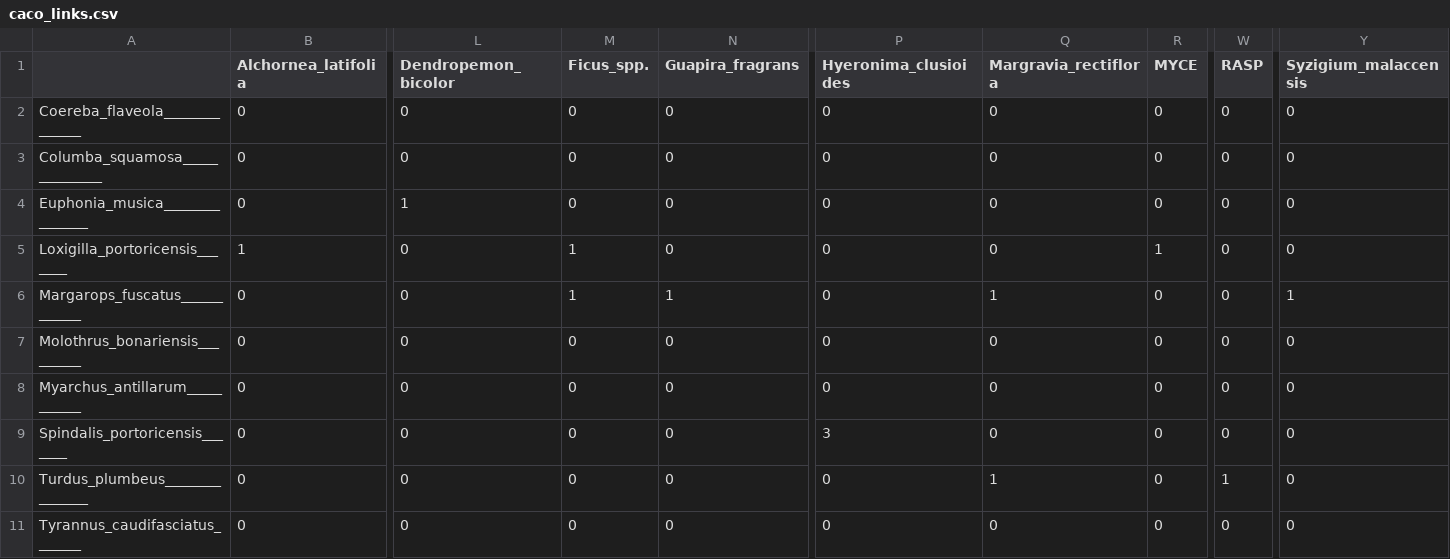
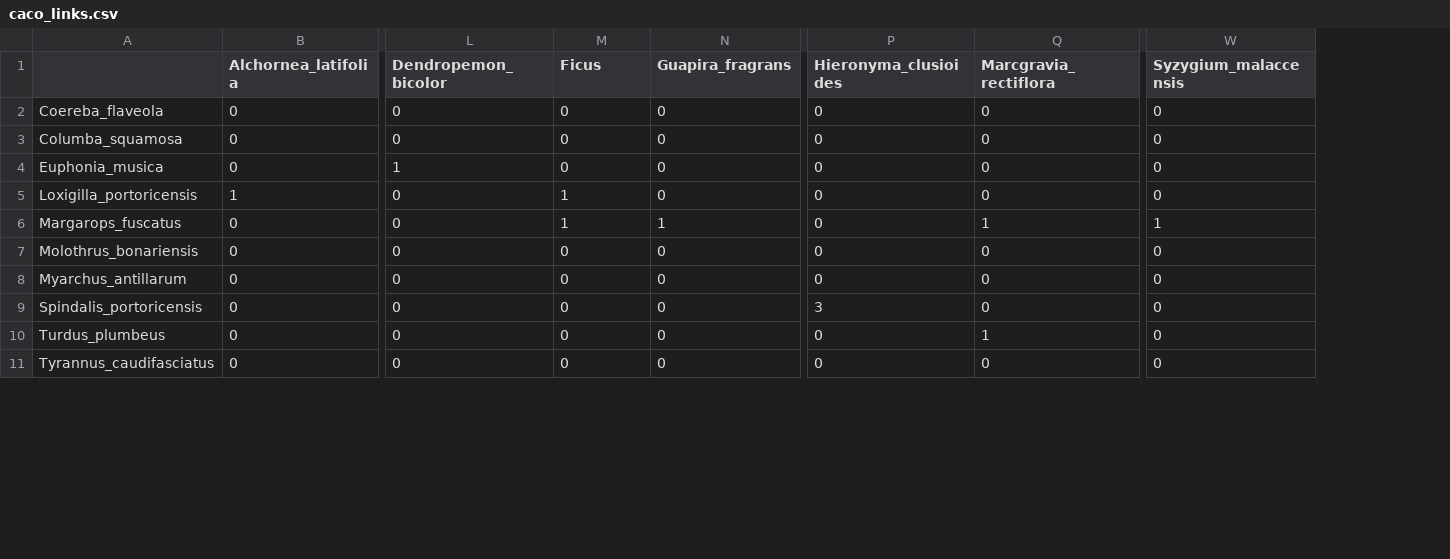
Before and after one commit to ryneches/SuchTree, a CSV file: data/plant-pollinators/caco/caco_links.csv, drawn as a sheet; only a part is shown, gaps mark what is left out; removed rows and columns are numbered as before the commit, all else as after; the diff names each change by its address in the sheet, - before the commit and + after, or states it on an @@ line.

```diff
--- a/data/plant-pollinators/caco/caco_links.csv
+++ b/data/plant-pollinators/caco/caco_links.csv
-column A, rows 2-11: Coereba_flaveola______________ | Columba_squamosa______________ | Euphonia_musica_______________ | Loxigilla_portoricensis_______ | Margarops_fuscatus____________ | Molothrus_bonariensis_________ | Myarchus_antillarum___________ | Spindalis_portoricensis_______ | Turdus_plumbeus_______________ | Tyrannus_caudifasciatus_______
+column A, rows 2-11: Coereba_flaveola | Columba_squamosa | Euphonia_musica | Loxigilla_portoricensis | Margarops_fuscatus | Molothrus_bonariensis | Myarchus_antillarum | Spindalis_portoricensis | Turdus_plumbeus | Tyrannus_caudifasciatus
-column R (MYCE), rows 2-11: 0 | 0 | 0 | 1 | 0 | 0 | 0 | 0 | 0 | 0
-column W (RASP), rows 2-11: 0 | 0 | 0 | 0 | 0 | 0 | 0 | 0 | 1 | 0
-M1: Ficus_spp.
+M1: Ficus
-P1: Hyeronima_clusioides
+P1: Hieronyma_clusioides
-Q1: Margravia_rectiflora
+Q1: Marcgravia_rectiflora
-W1: Syzigium_malaccensis
+W1: Syzygium_malaccensis
```
Also changed, not shown: data/plant-pollinators/arr2/arr2_links.csv, data/plant-pollinators/arr3/arr3_links.csv, 10 other files.
